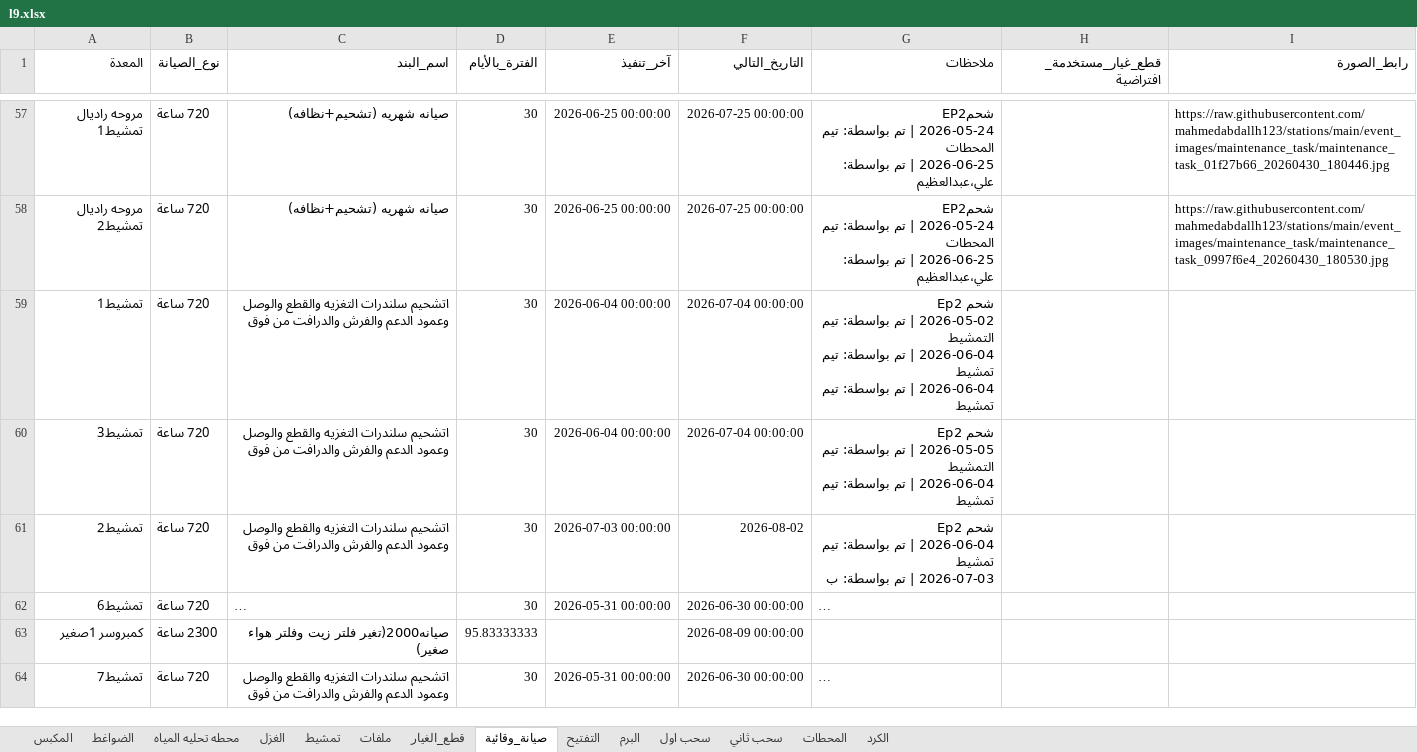
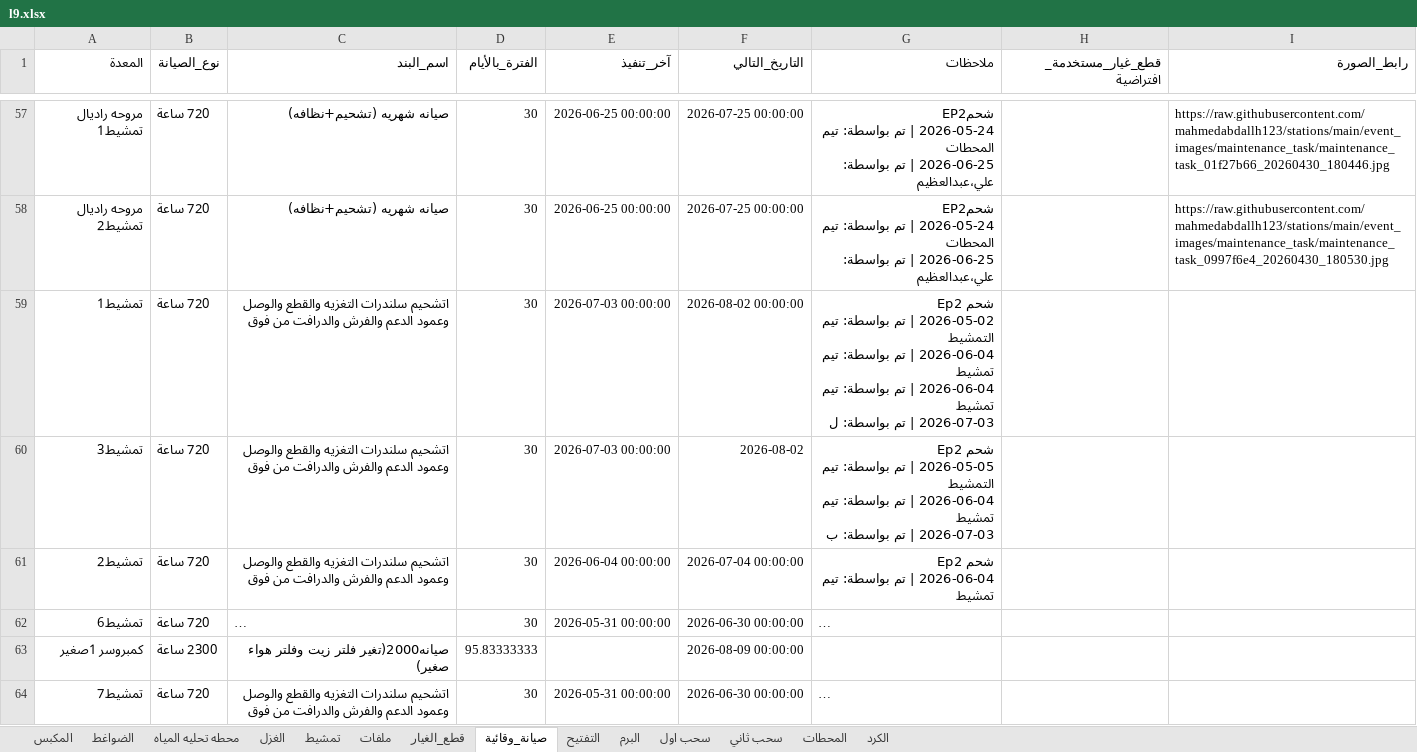
Before and after one commit to mahmedabdallh123/stations, an Excel workbook: l9.xlsx, sheet صيانة_وقائية, drawn as a sheet; only a part is shown, gaps mark what is left out; long unchanged cells end in …; values as stored, in another font and other column widths than the file's, no borders; ↵ is a line break in a cell; the diff covers the shown part only; the diff names each change by its address in the sheet, - before the commit and + after, or states it on an @@ line.

Commit message:
تحديث البيانات - 2026-07-03 09:52:48

```diff
--- a/l9.xlsx (sheet صيانة_وقائية)
+++ b/l9.xlsx (sheet صيانة_وقائية)
-E59:E60 (آخر_تنفيذ): 2026-06-04 00:00:00
+E59:E60 (آخر_تنفيذ): 2026-07-03 00:00:00
-F59 (التاريخ_التالي): 2026-07-04 00:00:00
+F59 (التاريخ_التالي): 2026-08-02 00:00:00
-G59 (ملاحظات): …تيم تمشيط
+G59 (ملاحظات): …تيم تمشيط ↵ 2026-07-03 | تم بواسطة: ل
-F60 (التاريخ_التالي): 2026-07-04 00:00:00
+F60 (التاريخ_التالي): 2026-08-02
-G60 (ملاحظات): …تيم تمشيط
+G60 (ملاحظات): …تيم تمشيط ↵ 2026-07-03 | تم بواسطة: ب
-E61 (آخر_تنفيذ): 2026-07-03 00:00:00
+E61 (آخر_تنفيذ): 2026-06-04 00:00:00
-F61 (التاريخ_التالي): 2026-08-02
+F61 (التاريخ_التالي): 2026-07-04 00:00:00
-G61 (ملاحظات): …تيم تمشيط ↵ 2026-07-03 | تم بواسطة: ب
+G61 (ملاحظات): …تيم تمشيط
```
Also changed, not shown: 15 edited cells elsewhere in this sheet.
